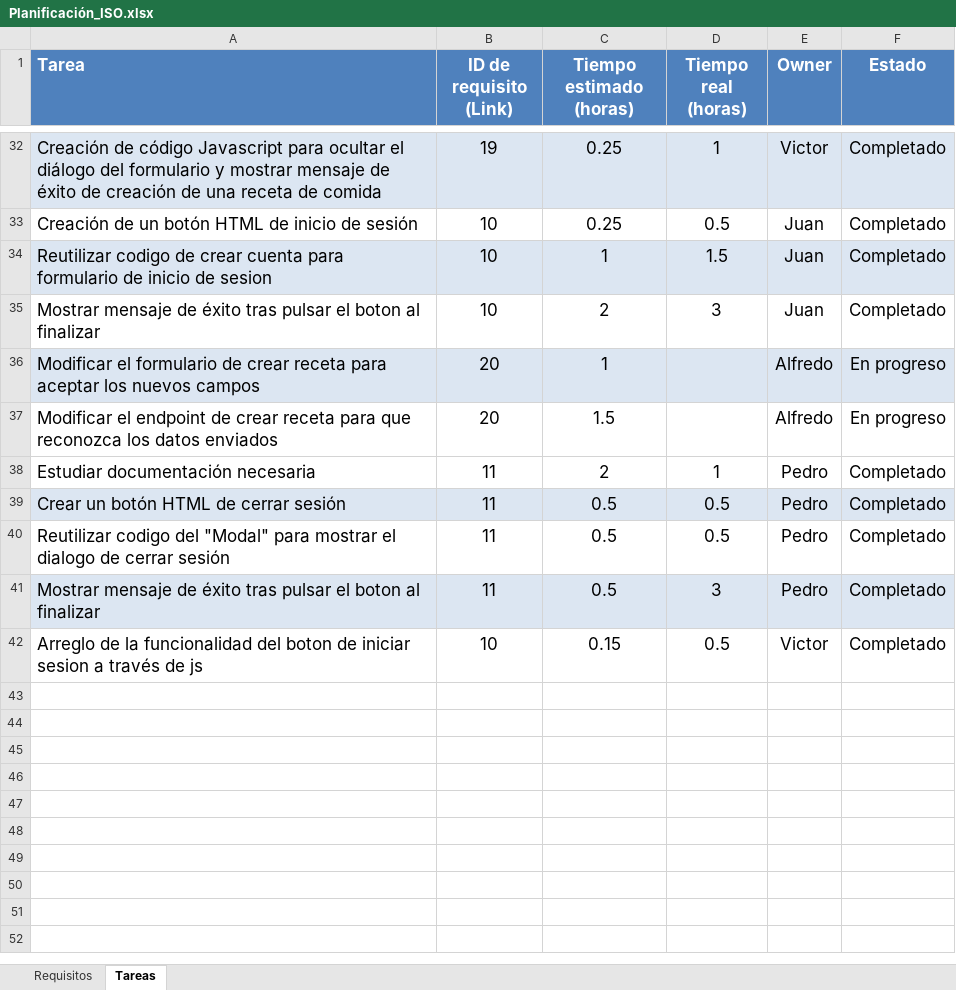
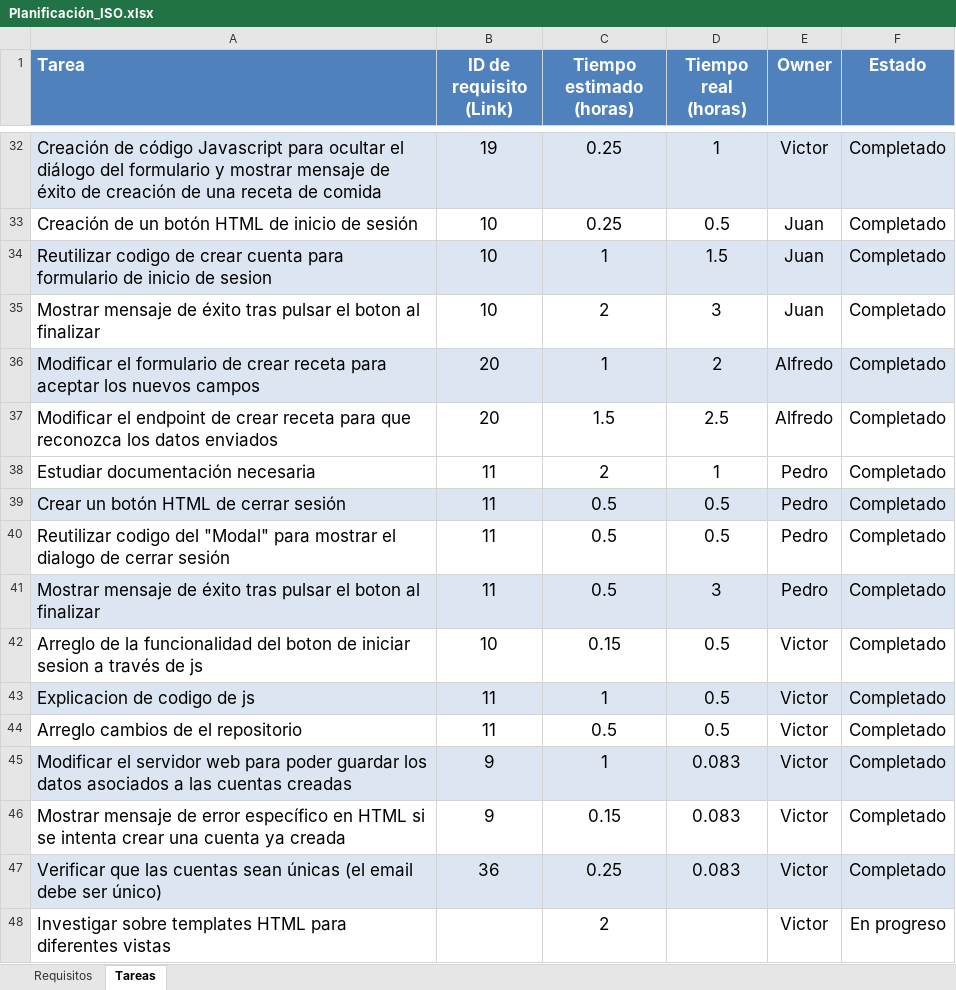
Before and after one commit to victorinho09/Proyecto_Ingenieria_Software, an Excel workbook: Planificación_ISO.xlsx, sheet Tareas, drawn as a sheet; only a part is shown, gaps mark what is left out; values as stored, in another font and other column widths than the file's, no borders; conditional formats not drawn; the diff names each change by its address in the sheet, - before the commit and + after, or states it on an @@ line.

Commit message:
Excel modificado

```diff
--- a/Planificación_ISO.xlsx (sheet Tareas)
+++ b/Planificación_ISO.xlsx (sheet Tareas)
-D36 (Tiempo real (horas)): (empty)
+D36 (Tiempo real (horas)): 2
-F36:F37 (Estado): En progreso
+F36:F37 (Estado): Completado
-D37 (Tiempo real (horas)): (empty)
+D37 (Tiempo real (horas)): 2.5
+row 43: Explicacion de codigo de js | 11 | 1 | 0.5 | Victor | Completado
+row 44: Arreglo cambios de el repositorio | 11 | 0.5 | 0.5 | Victor | Completado
+row 45: Modificar el servidor web para poder guardar los datos asociados a las cuentas creadas | 9 | 1 | 0.083 | Victor | Completado
+row 46: Mostrar mensaje de error específico en HTML si se intenta crear una cuenta ya creada | 9 | 0.15 | 0.083 | Victor | Completado
+row 47: Verificar que las cuentas sean únicas (el email debe ser único) | 36 | 0.25 | 0.083 | Victor | Completado
+row 48: Investigar sobre templates HTML para diferentes vistas |  | 2 |  | Victor | En progreso
```
Also changed, not shown: sheet Requisitos.
